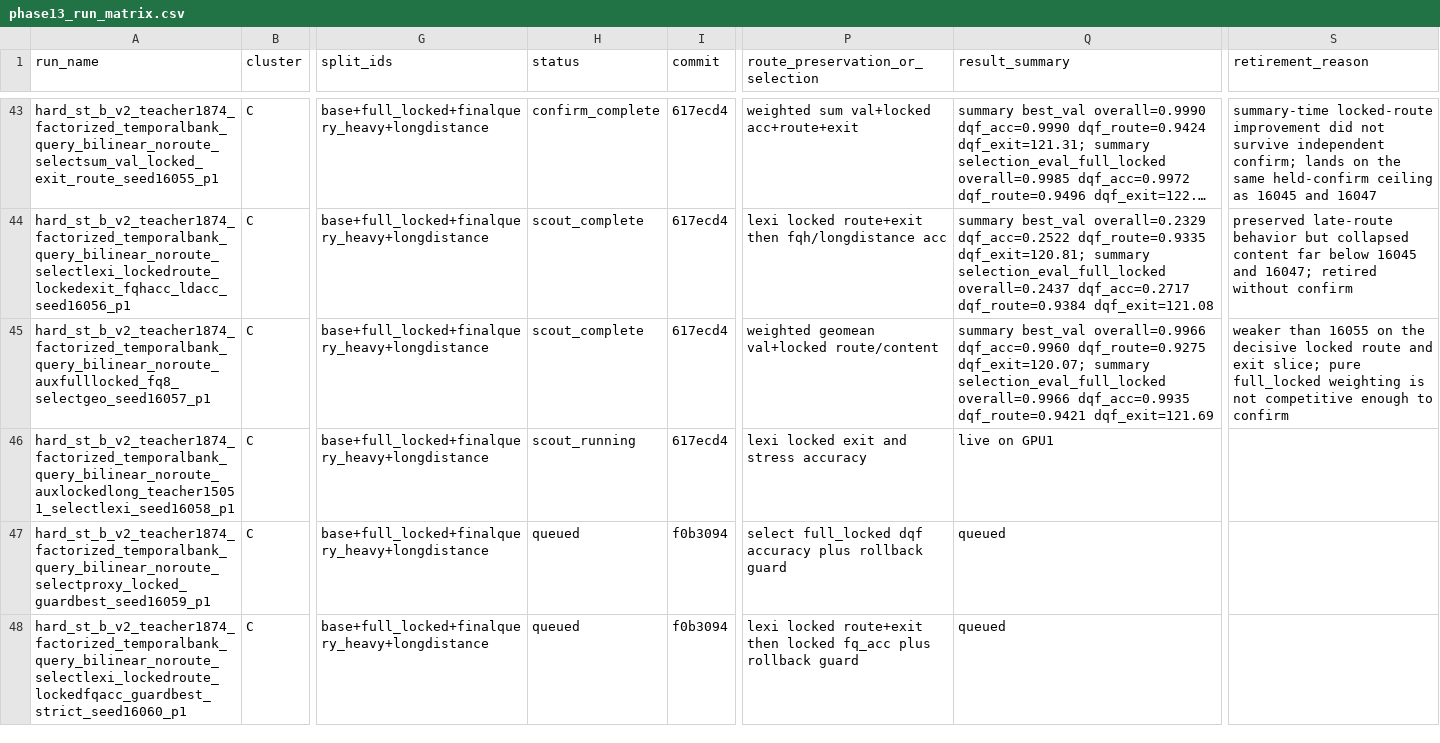
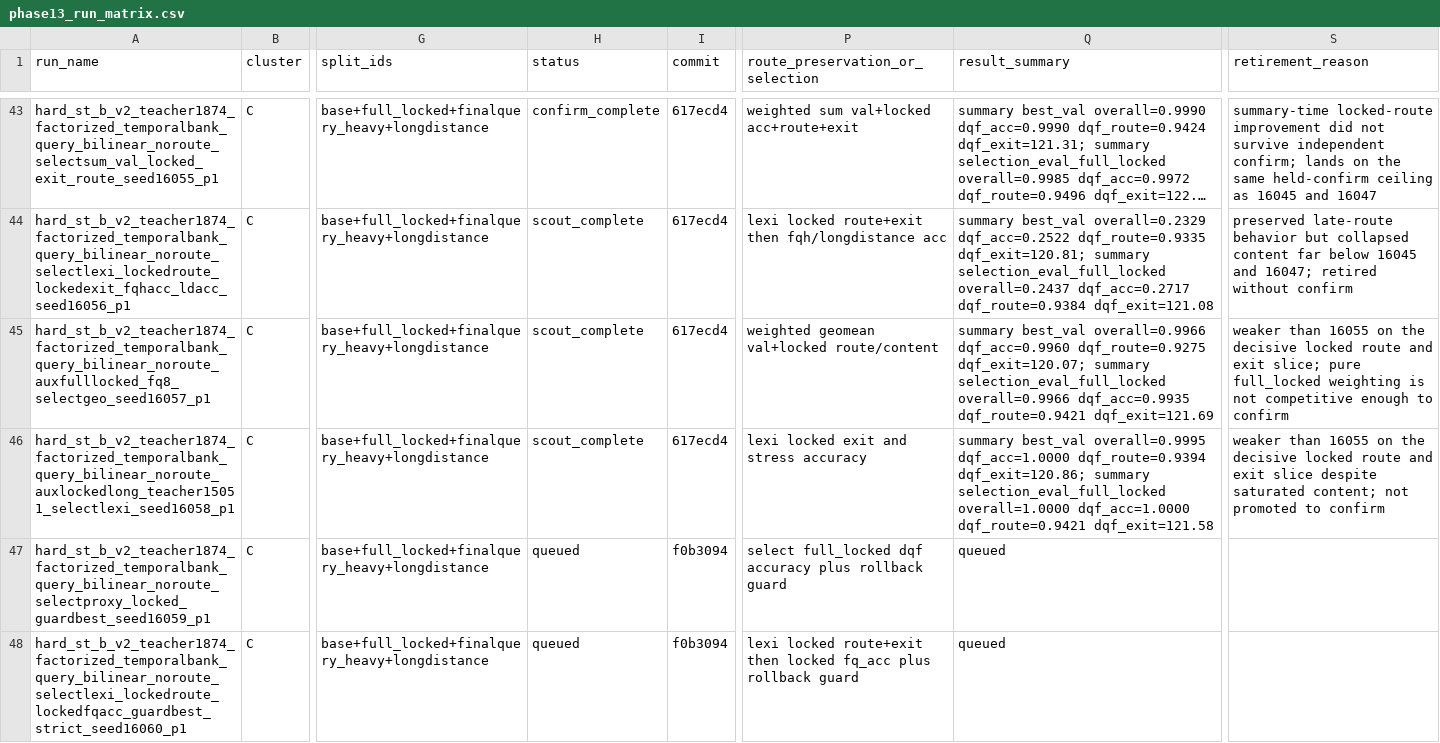
Before and after one commit to catid/gnn2, a CSV file: docs/phase13_run_matrix.csv, drawn as a sheet; only a part is shown, gaps mark what is left out; long unchanged cells end in …; the diff names each change by its address in the sheet, - before the commit and + after, or states it on an @@ line.

Commit message:
Record phase13 hard-case rerun launch

```diff
--- a/docs/phase13_run_matrix.csv
+++ b/docs/phase13_run_matrix.csv
-H46 (status): scout_running
+H46 (status): scout_complete
-Q46 (result_summary): live on GPU1
+Q46 (result_summary): summary best_val overall=0.9995 dqf_acc=1.0000 dqf_route=0.9394 dqf_exit=120.86; summary selection_eval_full_locked overall=1.0000 dqf_acc=1.0000 dqf_route=0.9421 dqf_exit=121.58
-S46 (retirement_reason): (empty)
+S46 (retirement_reason): weaker than 16055 on the decisive locked route and exit slice despite saturated content; not promoted to confirm
```
Also changed, not shown: 1 other file.
